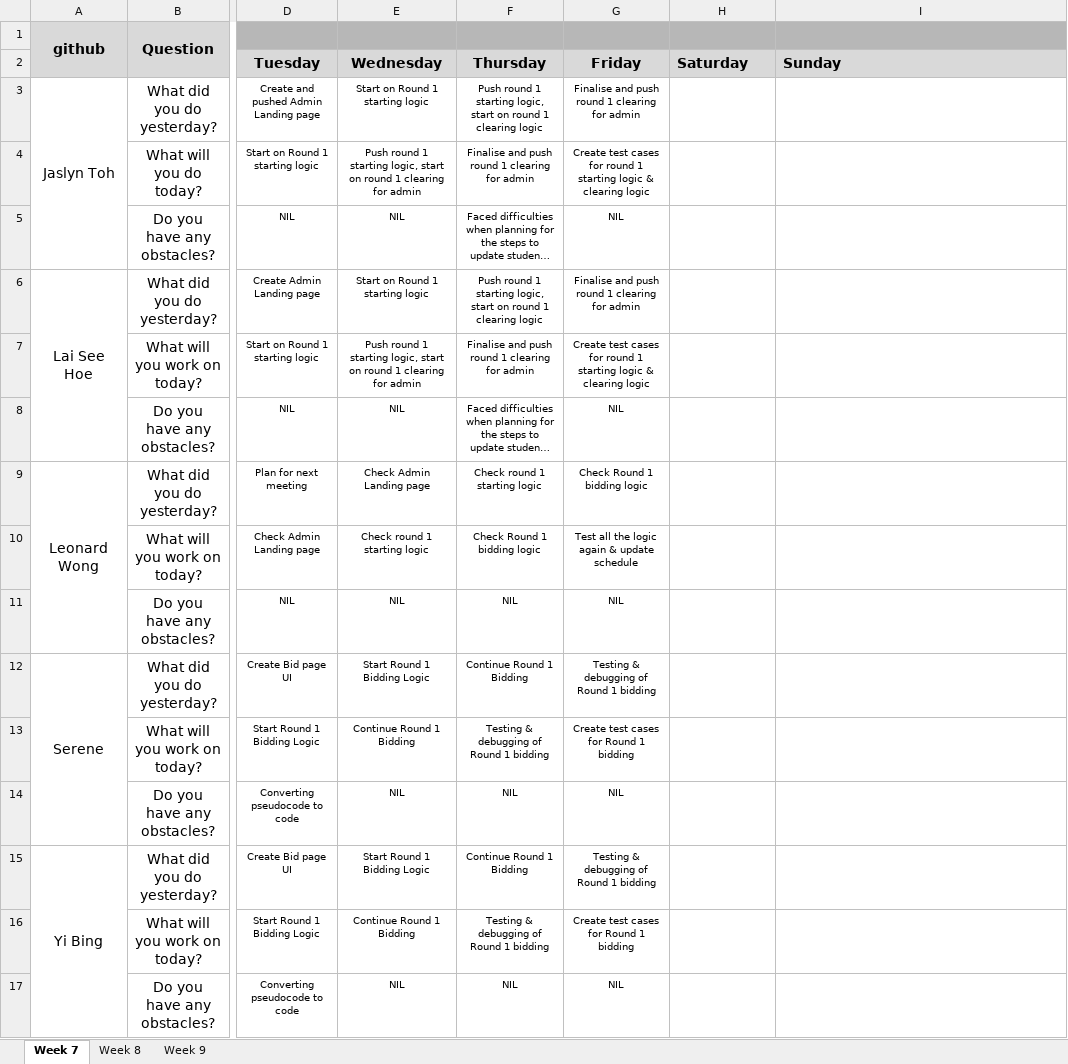
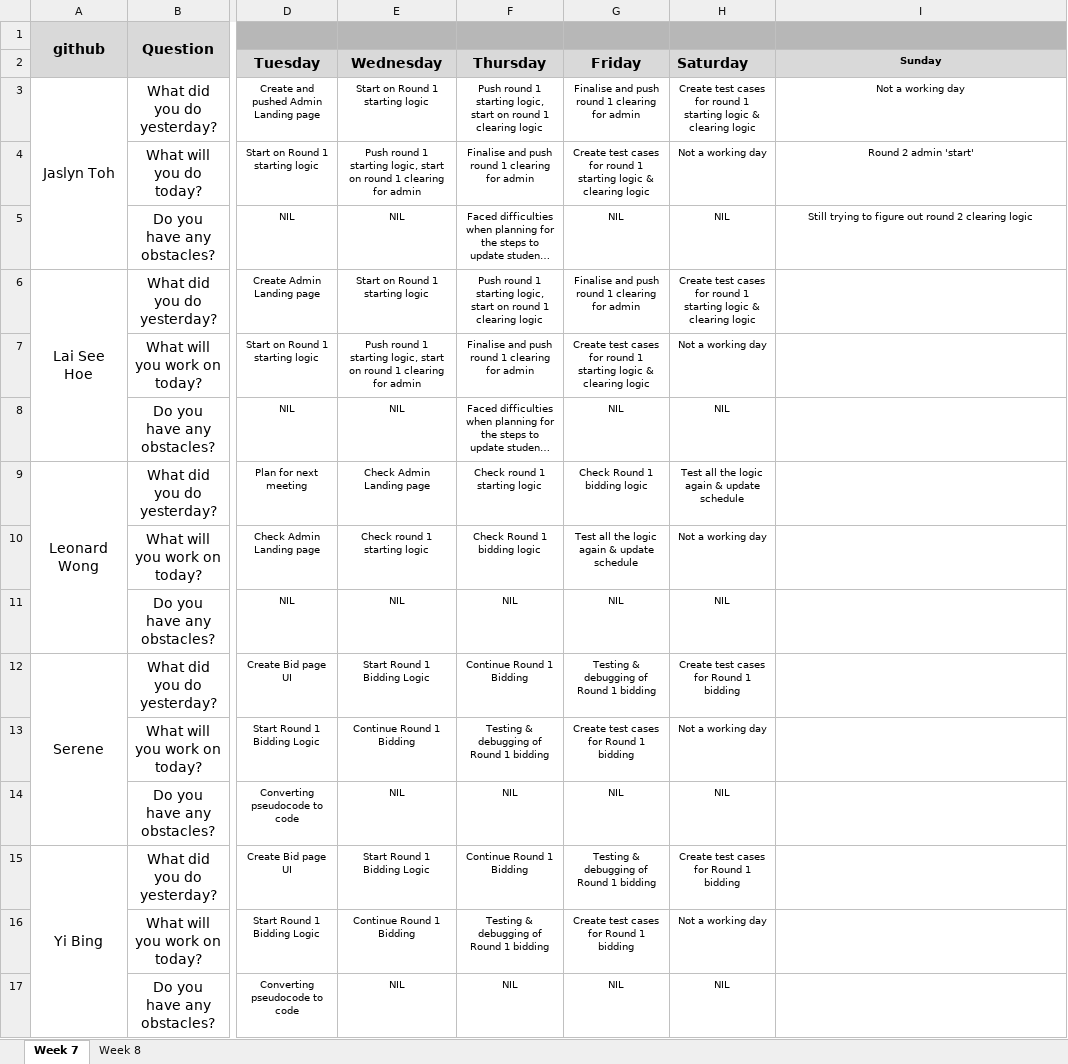
Before and after one commit to one-ice/IS212-Software-Project-Management, an Excel workbook: metrics/Du.xlsx, sheet Week 7, drawn as a sheet; only a part is shown, gaps mark what is left out; long unchanged cells end in …; values as stored, in another font and other column widths than the file's, no borders; charts and pictures not drawn; the diff names each change by its address in the sheet, - before the commit and + after, or states it on an @@ line.

```diff
--- a/metrics/Du.xlsx (sheet Week 7)
+++ b/metrics/Du.xlsx (sheet Week 7)
-sheet tab: Week 9
@@ I2 text size: smaller, alignment: left → center @@
-H3 (Saturday): (empty)
+H3 (Saturday): Create test cases for round 1 starting logic & clearing logic
-I3 (Sunday): (empty)
+I3 (Sunday): Not a working day
-H4 (Saturday): (empty)
+H4 (Saturday): Not a working day
-I4 (Sunday): (empty)
+I4 (Sunday): Round 2 admin 'start'
-H5 (Saturday): (empty)
+H5 (Saturday): NIL
-I5 (Sunday): (empty)
+I5 (Sunday): Still trying to figure out round 2 clearing logic
-H6 (Saturday): (empty)
+H6 (Saturday): Create test cases for round 1 starting logic & clearing logic
-H7 (Saturday): (empty)
+H7 (Saturday): Not a working day
-H8 (Saturday): (empty)
+H8 (Saturday): NIL
-H9 (Saturday): (empty)
+H9 (Saturday): Test all the logic again & update schedule
-H10 (Saturday): (empty)
+H10 (Saturday): Not a working day
-H11 (Saturday): (empty)
+H11 (Saturday): NIL
-H12 (Saturday): (empty)
+H12 (Saturday): Create test cases for Round 1 bidding
-H13 (Saturday): (empty)
+H13 (Saturday): Not a working day
-H14 (Saturday): (empty)
+H14 (Saturday): NIL
-H15 (Saturday): (empty)
+H15 (Saturday): Create test cases for Round 1 bidding
-H16 (Saturday): (empty)
+H16 (Saturday): Not a working day
-H17 (Saturday): (empty)
+H17 (Saturday): NIL
```
Also changed, not shown: charts or pictures.
